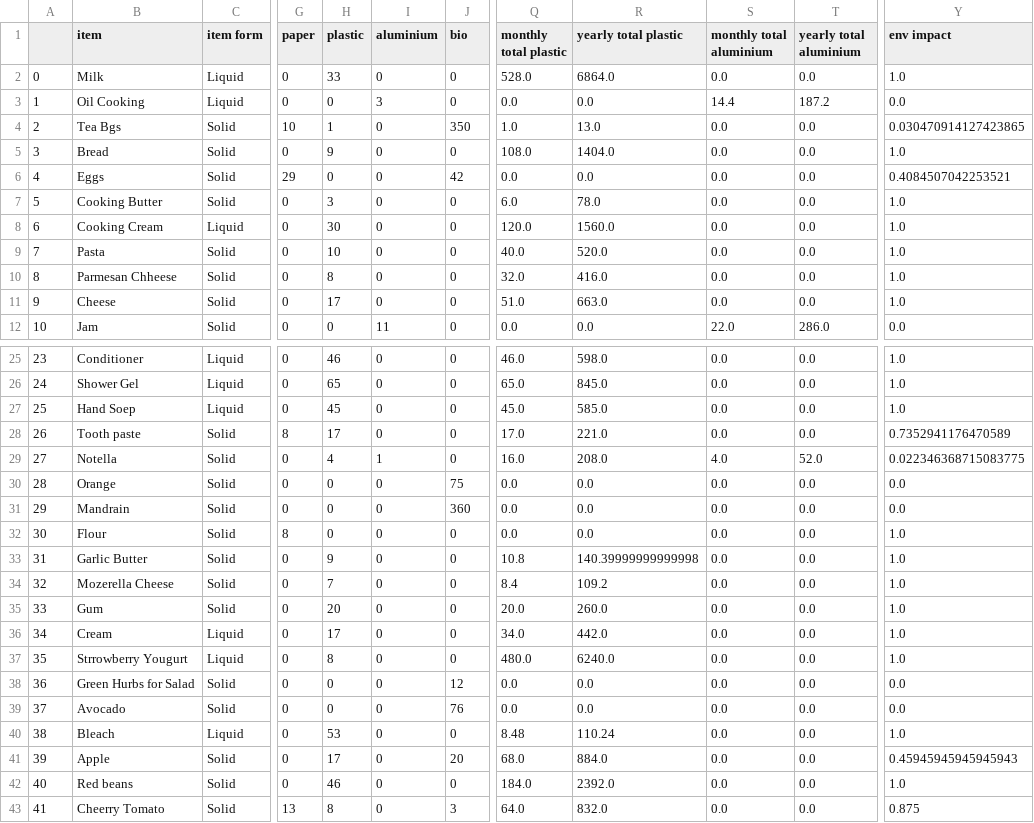
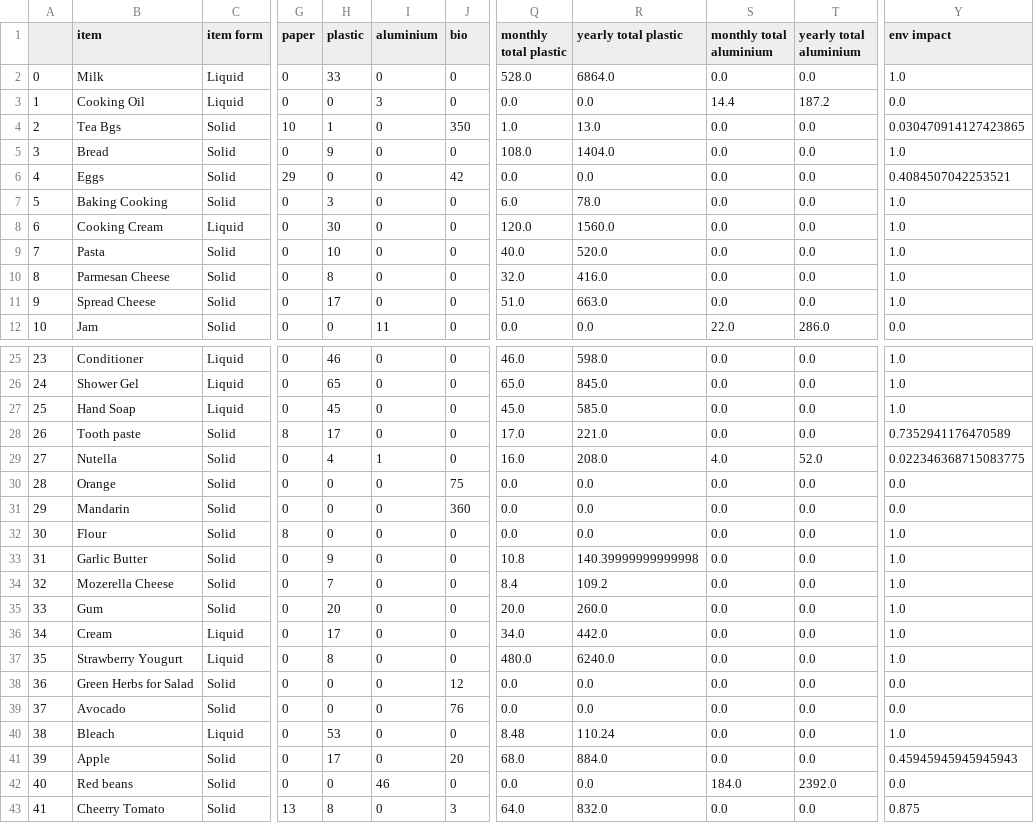
Before and after one commit to skhoso/waste-visualisation, a CSV file: data/waste-data-final.csv, drawn as a sheet; only a part is shown, gaps mark what is left out; the diff covers the shown part only; the diff names each change by its address in the sheet, - before the commit and + after, or states it on an @@ line.

Commit message:
Updated Readme and finalised the project

```diff
--- a/data/waste-data-final.csv
+++ b/data/waste-data-final.csv
-B3 (item): Oil Cooking
+B3 (item): Cooking Oil
-B7 (item): Cooking Butter
+B7 (item): Baking Cooking
-B10 (item): Parmesan Chheese
+B10 (item): Parmesan Cheese
-B11 (item): Cheese
+B11 (item): Spread Cheese
-B27 (item): Hand Soep
+B27 (item): Hand Soap
-B29 (item): Notella
+B29 (item): Nutella
-B31 (item): Mandrain
+B31 (item): Mandarin
-B37 (item): Strrowberry Yougurt
+B37 (item): Strawberry Yougurt
-B38 (item): Green Hurbs for Salad
+B38 (item): Green Herbs for Salad
-H42 (plastic): 46
+H42 (plastic): 0
-I42 (aluminium): 0
+I42 (aluminium): 46
-Q42 (monthly total plastic): 184.0
+Q42 (monthly total plastic): 0.0
-R42 (yearly total plastic): 2392.0
+R42 (yearly total plastic): 0.0
-S42 (monthly total aluminium): 0.0
+S42 (monthly total aluminium): 184.0
-T42 (yearly total aluminium): 0.0
+T42 (yearly total aluminium): 2392.0
-Y42 (env impact): 1.0
+Y42 (env impact): 0.0
```
Also changed, not shown: 2 edited cells elsewhere in this file, 2 other files.
